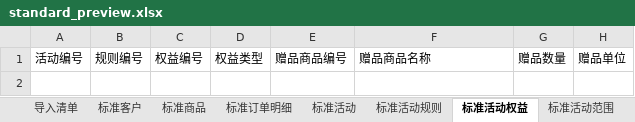
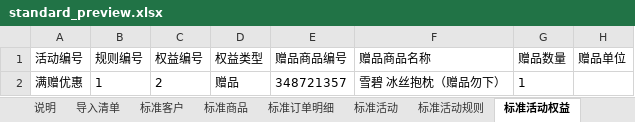
Before and after one commit to peggyzhan1/ec101-mvp-db_new, an Excel workbook: docs/samples/kuaima-verified-standard/满赠/standard_preview.xlsx, sheet 标准活动权益, drawn as a sheet; values as stored, in another font and other column widths than the file's, no borders; the diff names each change by its address in the sheet, - before the commit and + after, or states it on an @@ line.

```diff
--- a/docs/samples/kuaima-verified-standard/满赠/standard_preview.xlsx (sheet 标准活动权益)
+++ b/docs/samples/kuaima-verified-standard/满赠/standard_preview.xlsx (sheet 标准活动权益)
+row 2: 满赠优惠 | 1 | 2 | 赠品 | 348721357 | 雪碧 冰丝抱枕（赠品勿下） | 1
```
Also changed, not shown: sheet 标准活动范围, sheet 说明, sheet 标准活动规则, sheet 标准活动, other sheet tabs, docs/samples/kuaima-verified-standard/满减/standard_preview.xlsx, 10 other files.
